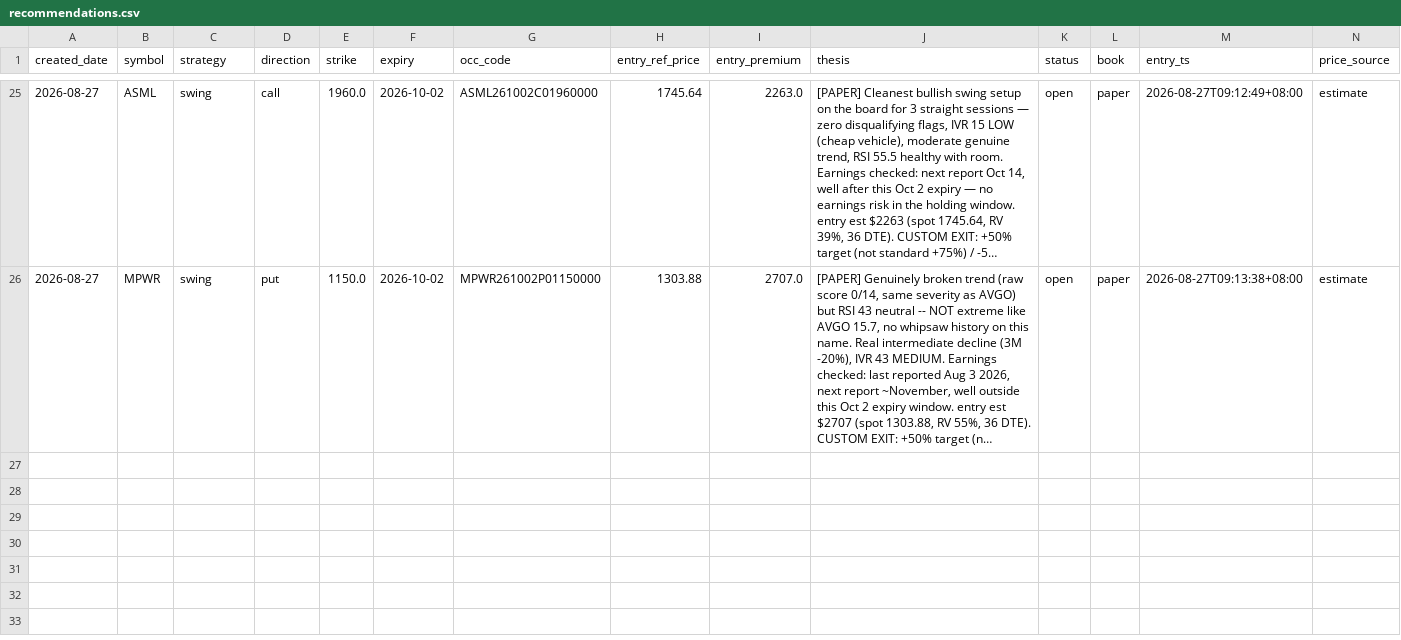
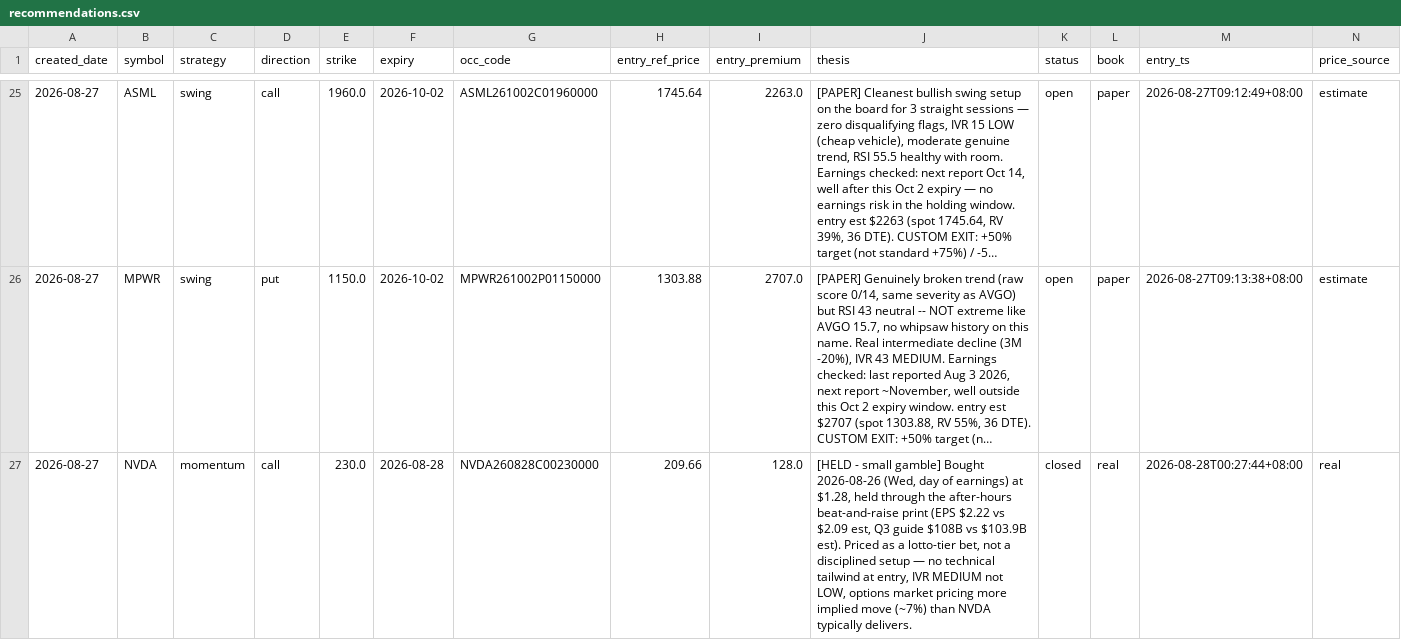
Before and after one commit to longansoju/options, a CSV file: data/recommendations.csv, drawn as a sheet; only a part is shown, gaps mark what is left out; long unchanged cells end in …; rows hold the shown columns only; the diff names each change by its address in the sheet, - before the commit and + after, or states it on an @@ line.

```diff
--- a/data/recommendations.csv
+++ b/data/recommendations.csv
+row 27: 2026-08-27 | NVDA | momentum | call | 230.0 | 2026-08-28 | NVDA260828C00230000 | 209.66 | 128.0 | [HELD - small gamble] Bought 2026-08-26 (Wed, day of earnings) at $1.28, held through the after-hours beat-and-raise print (EPS $2.22 vs $2.09 est, Q3 guide $108B vs $103.9B est). Priced as a lotto-tier bet, not a disciplined setup — no technical tailwind at entry, IVR MEDIUM not LOW, options market pricing more implied move (~7%) than NVDA typically delivers. | closed | real | 2026-08-28T00:27:44+08:00 | real
```
